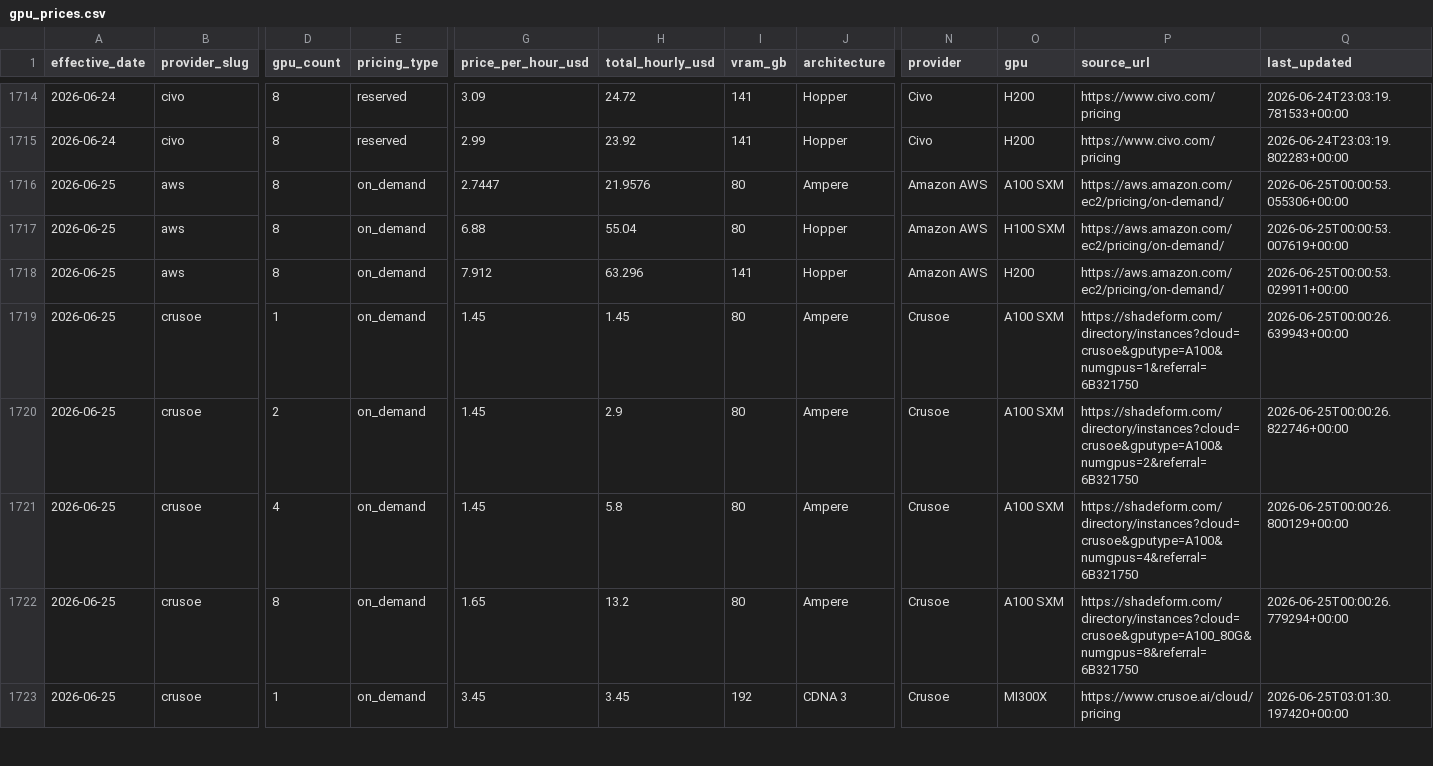
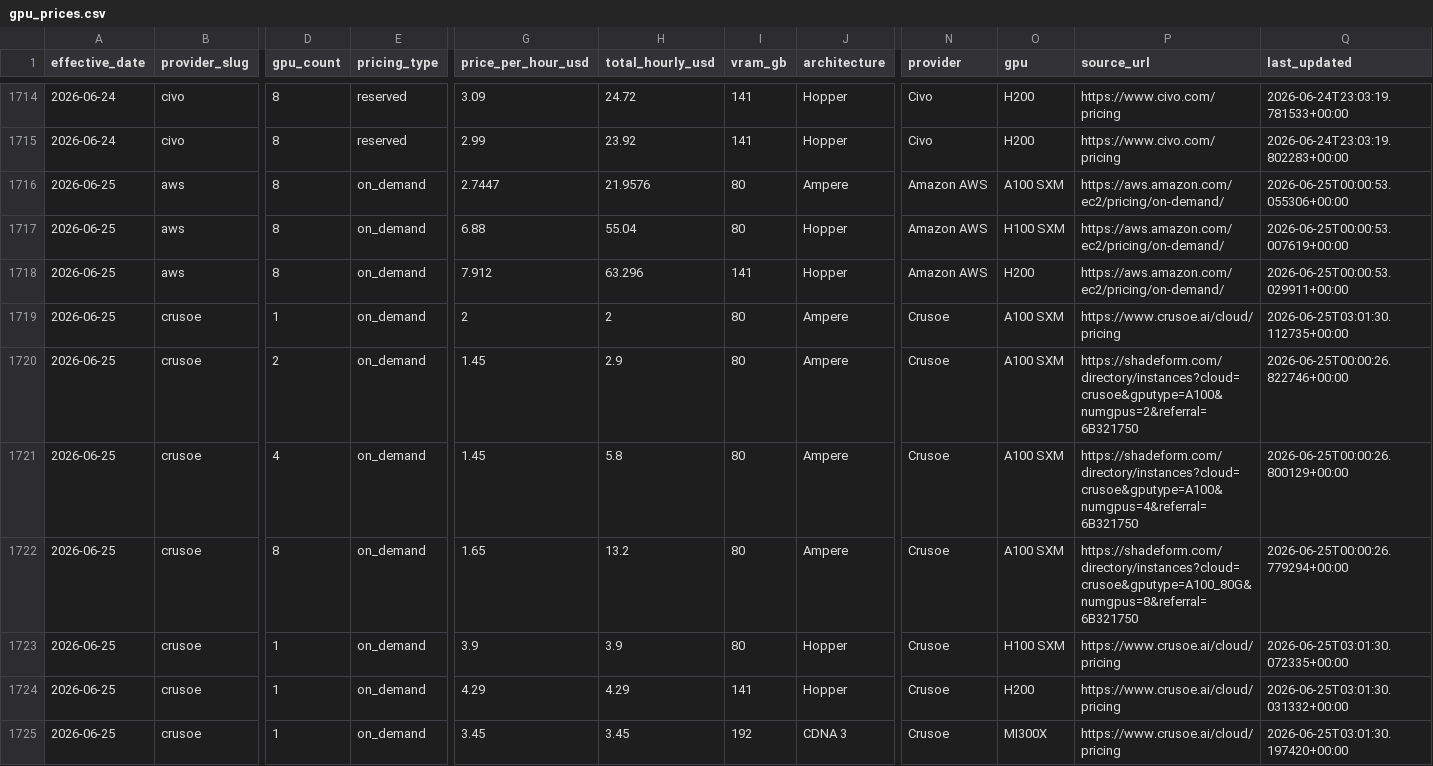
Before and after one commit to geracefogo16-hub/gpu-price-tracker, a CSV file: data/gpu_prices.csv, drawn as a sheet; only a part is shown, gaps mark what is left out; rows hold the shown columns only; the diff covers the shown part only; the diff names each change by its address in the sheet, - before the commit and + after, or states it on an @@ line.

```diff
--- a/data/gpu_prices.csv
+++ b/data/gpu_prices.csv
-G1719 (price_per_hour_usd): 1.45
+G1719 (price_per_hour_usd): 2
-H1719 (total_hourly_usd): 1.45
+H1719 (total_hourly_usd): 2
-P1719 (source_url): https://shadeform.com/directory/instances?cloud=crusoe&gputype=A100&numgpus=1&referral=6B321750
+P1719 (source_url): https://www.crusoe.ai/cloud/pricing
-Q1719 (last_updated): 2026-06-25T00:00:26.639943+00:00
+Q1719 (last_updated): 2026-06-25T03:01:30.112735+00:00
+row 1723: 2026-06-25 | crusoe | 1 | on_demand | 3.9 | 3.9 | 80 | Hopper | Crusoe | H100 SXM | https://www.crusoe.ai/cloud/pricing | 2026-06-25T03:01:30.072335+00:00
+row 1724: 2026-06-25 | crusoe | 1 | on_demand | 4.29 | 4.29 | 141 | Hopper | Crusoe | H200 | https://www.crusoe.ai/cloud/pricing | 2026-06-25T03:01:30.031332+00:00
```
Also changed, not shown: 4 added rows and 2 edited cells elsewhere in this file, data/daily_presence.csv, data/runs.csv, 8 other files.
